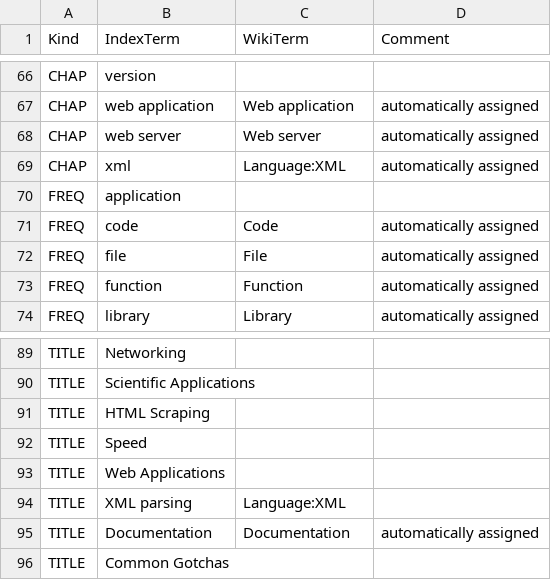
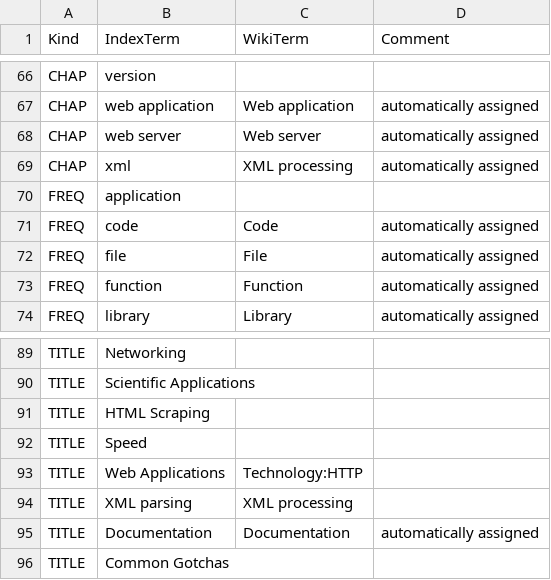
Before and after one commit to 101companies/101integrate, a CSV file: data/perbook/HGP/metadata/mapping.csv, drawn as a sheet; only a part is shown, gaps mark what is left out.

```diff
--- a/data/perbook/HGP/metadata/mapping.csv
+++ b/data/perbook/HGP/metadata/mapping.csv
@@ -68,3 +68,3 @@ CHAP,web application,Web application,automatically assigned
 CHAP,web server,Web server,automatically assigned
-CHAP,xml,Language:XML,automatically assigned
+CHAP,xml,XML processing,automatically assigned
 FREQ,application,,
@@ -92,4 +92,4 @@ TITLE,HTML Scraping,,
 TITLE,Speed,,
-TITLE,Web Applications,,
-TITLE,XML parsing,Language:XML,
+TITLE,Web Applications,Technology:HTTP,
+TITLE,XML parsing,XML processing,
 TITLE,Documentation,Documentation,automatically assigned
```
Also changed, not shown: data/perbook/DIP/metadata/mapping.csv, data/perbook/WBPP/metadata/mapping.csv, 2 other files.
